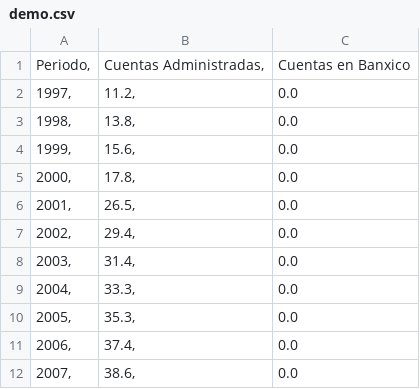
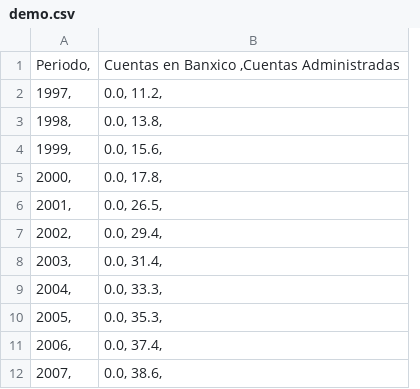
Before and after one commit to christopher-uribej/demo, a CSV file: demo.csv, drawn as a sheet; only a part is shown; removed rows and columns are numbered as before the commit, all else as after; the diff names each change by its address in the sheet, - before the commit and + after, or states it on an @@ line.

Commit message:
Update demo.csv

```diff
--- a/demo.csv
+++ b/demo.csv
-column B, rows 1-12: Cuentas Administradas, | 11.2, | 13.8, | 15.6, | 17.8, | 26.5, | 29.4, | 31.4, | 33.3, | 35.3, | 37.4, | 38.6,
-column C, rows 1-12: Cuentas en Banxico | 0.0 | 0.0 | 0.0 | 0.0 | 0.0 | 0.0 | 0.0 | 0.0 | 0.0 | 0.0 | 0.0
+column B, rows 1-12: Cuentas en Banxico ,Cuentas Administradas | 0.0, 11.2, | 0.0, 13.8, | 0.0, 15.6, | 0.0, 17.8, | 0.0, 26.5, | 0.0, 29.4, | 0.0, 31.4, | 0.0, 33.3, | 0.0, 35.3, | 0.0, 37.4, | 0.0, 38.6,
```
